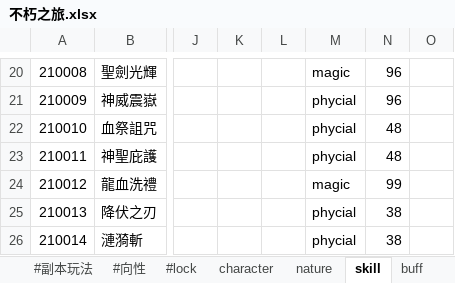
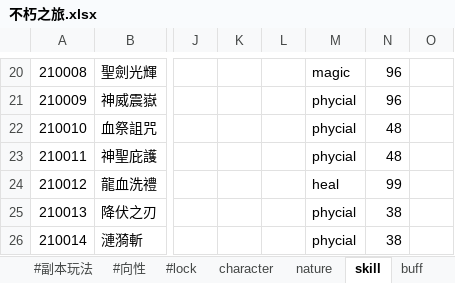
Before and after one commit to god155326/my-game, an Excel workbook: data/不朽之旅.xlsx, sheet skill, drawn as a sheet; only a part is shown, gaps mark what is left out; values as stored, in another font and other column widths than the file's, no borders; charts and pictures not drawn; the diff names each change by its address in the sheet, - before the commit and + after, or states it on an @@ line.

```diff
--- a/data/不朽之旅.xlsx (sheet skill)
+++ b/data/不朽之旅.xlsx (sheet skill)
-M24: magic
+M24: heal
```
Also changed, not shown: sheet text, sheet card, formulas that keep their value, 39 other files.
